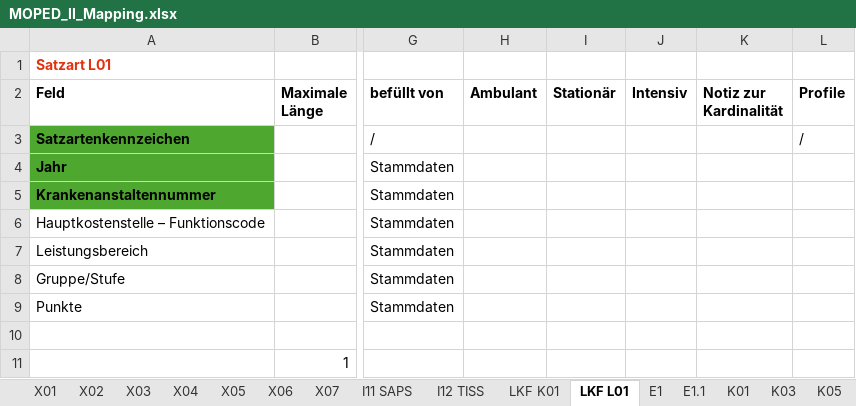
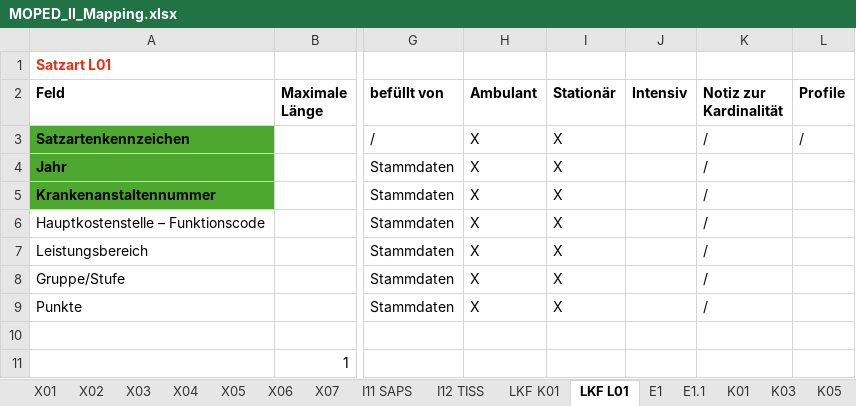
Before and after one commit to HL7Austria/ELGA-MOPED-R5, an Excel workbook: docs/MOPED_II_Mapping.xlsx, sheet LKF L01, drawn as a sheet; only a part is shown, gaps mark what is left out; values as stored, in another font and other column widths than the file's, no borders; the diff names each change by its address in the sheet, - before the commit and + after, or states it on an @@ line.

```diff
--- a/docs/MOPED_II_Mapping.xlsx (sheet LKF L01)
+++ b/docs/MOPED_II_Mapping.xlsx (sheet LKF L01)
-H3:H9 (Ambulant): (empty)
+H3:H9 (Ambulant): X
-I3:I9 (Stationär): (empty)
+I3:I9 (Stationär): X
-K3:K9 (Notiz zur Kardinalität): (empty)
+K3:K9 (Notiz zur Kardinalität): /
```
Also changed, not shown: sheet K09, sheet K05, sheet K01, sheet K03, sheet E1, sheet X02, 3 more sheets, 2 other files.
